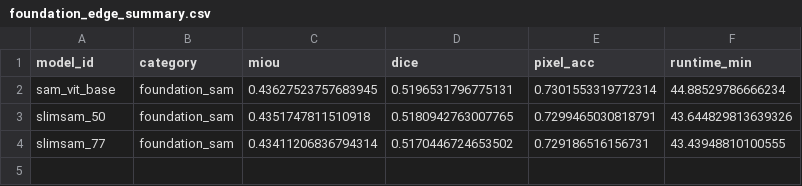
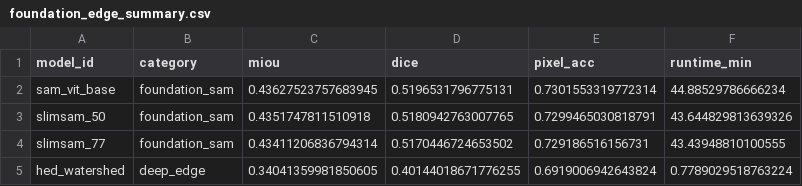
Before and after one commit to scientific-computing-user/amam-benchmark-site, a CSV file: repro/results/foundation_edge/foundation_edge_summary.csv, drawn as a sheet; the diff names each change by its address in the sheet, - before the commit and + after, or states it on an @@ line.

```diff
--- a/repro/results/foundation_edge/foundation_edge_summary.csv
+++ b/repro/results/foundation_edge/foundation_edge_summary.csv
+row 5: hed_watershed | deep_edge | 0.34041359981850605 | 0.40144018671776255 | 0.6919006942643824 | 0.7789029518763224
```
Also changed, not shown: repro/results/foundation_edge/foundation_edge_per_subset.csv, 4 other files.
